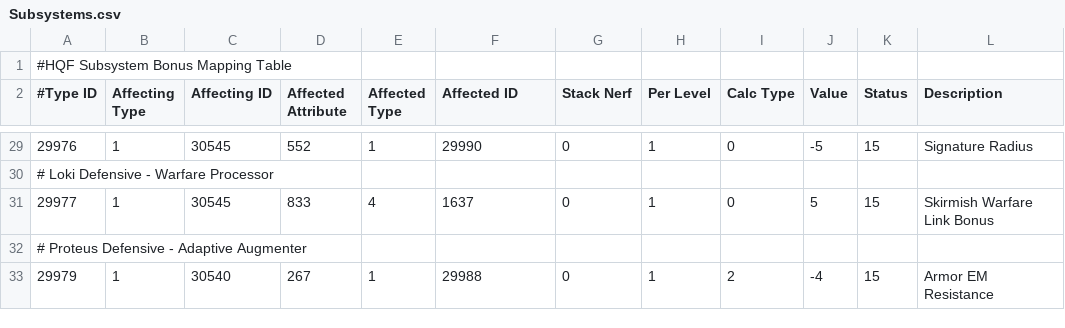
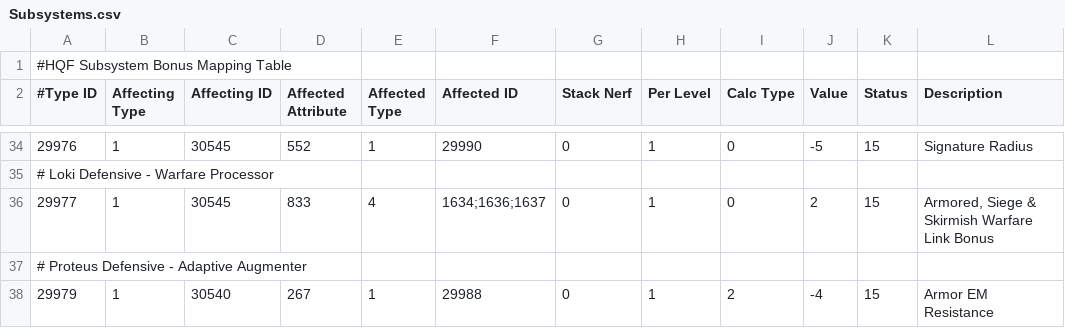
Before and after one commit to kmainyu/EveHQ, a CSV file: EveHQ.HQF/Resources/Subsystems.csv, drawn as a sheet; only a part is shown, gaps mark what is left out; the diff covers the shown part only.

```diff
--- a/EveHQ.HQF/Resources/Subsystems.csv
+++ b/EveHQ.HQF/Resources/Subsystems.csv
@@ -30,3 +35,3 @@
 # Loki Defensive - Warfare Processor,,,,,,,,,,,
-29977,1,30545,833,4,1637,0,1,0,5,15,Skirmish Warfare Link Bonus
+29977,1,30545,833,4,1634;1636;1637,0,1,0,2,15,"Armored, Siege & Skirmish Warfare Link Bonus"
 # Proteus Defensive - Adaptive Augmenter,,,,,,,,,,,
```
Also changed, not shown: 10 added rows and 14 edited cells elsewhere in this file, EveHQ.HQF/Resources/Effects.csv, EveHQ.HQF/Resources/ImplantEffects.csv, 4 other files.
